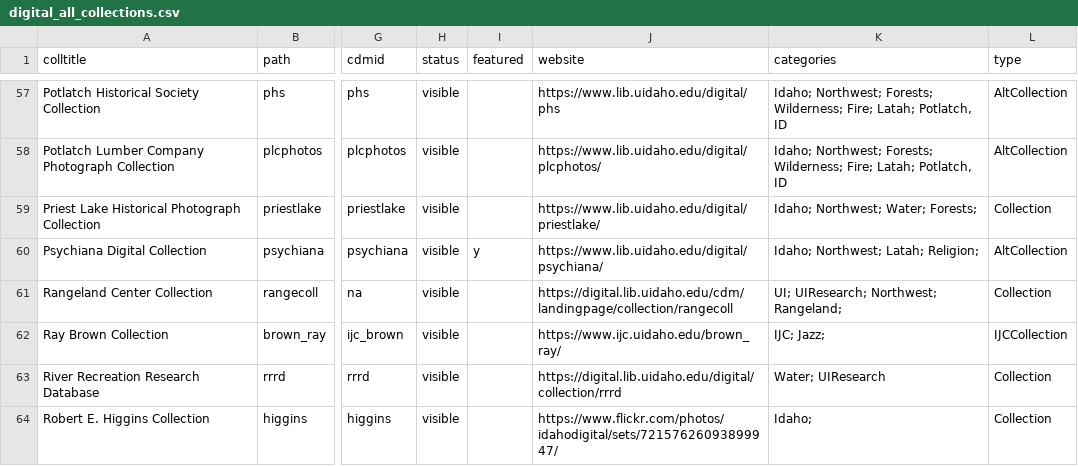
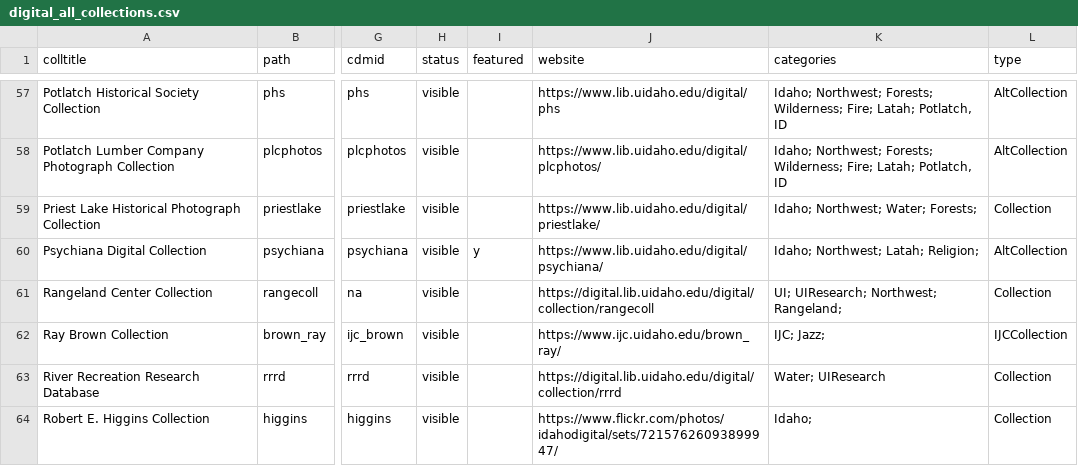
Before and after one commit to uidaholib/digital_source, a CSV file: _data/digital_all_collections.csv, drawn as a sheet; only a part is shown, gaps mark what is left out; the diff names each change by its address in the sheet, - before the commit and + after, or states it on an @@ line.

Commit message:
update timeline and map thumb paths

```diff
--- a/_data/digital_all_collections.csv
+++ b/_data/digital_all_collections.csv
-J61 (website): https://digital.lib.uidaho.edu/cdm/landingpage/collection/rangecoll
+J61 (website): https://digital.lib.uidaho.edu/digital/collection/rangecoll
```
Also changed, not shown: 2 other files.
